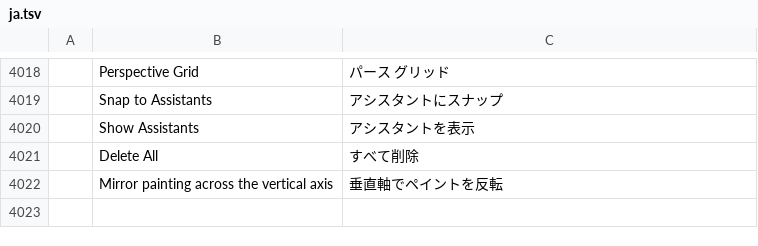
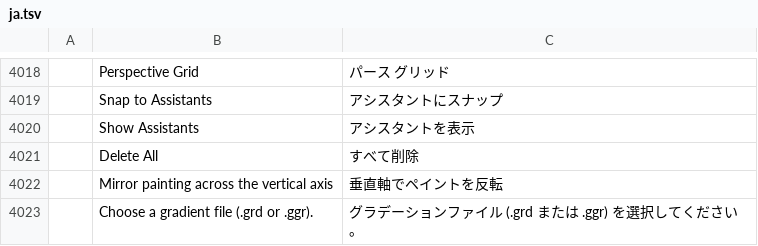
Before and after one commit to redrob-labs/redrob-canvas, a TSV file: crafts/photocraft/crates/ui-egui/src/i18n/ja.tsv, drawn as a sheet; only a part is shown, gaps mark what is left out; the diff names each change by its address in the sheet, - before the commit and + after, or states it on an @@ line.

Commit message:
feat(gradient): segmented gradients and .ggr import
redrob_photo_io::ggr reads and writes segmented gradient files and
evaluates them: per-segment left/middle/right positions, linear, curved,
sinusoidal, spherical and stepped blends, RGB or HSV clockwise and
counter-clockwise colouring, alpha, and ends that follow the foreground
or background colour. gradient.presets.importGgr samples a gradient into
a stop preset (live ends kept live) and the Gradients panel import and
File > Open accept .ggr. PT-RES-009.

```diff
--- a/crafts/photocraft/crates/ui-egui/src/i18n/ja.tsv
+++ b/crafts/photocraft/crates/ui-egui/src/i18n/ja.tsv
+row 4023:  | Choose a gradient file (.grd or .ggr). | グラデーションファイル (.grd または .ggr) を選択してください。
```
Also changed, not shown: crafts/photocraft/crates/ui-egui/src/i18n/el.tsv, crafts/photocraft/crates/ui-egui/src/i18n/fr.tsv, 22 other files.
